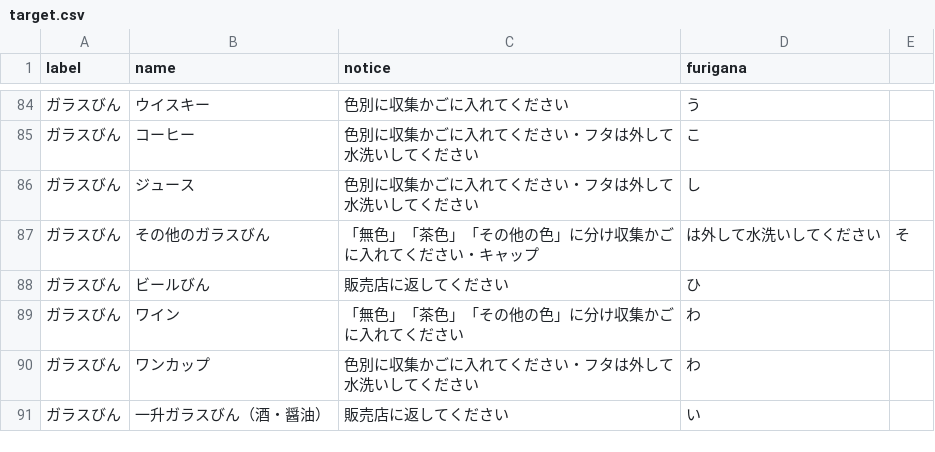
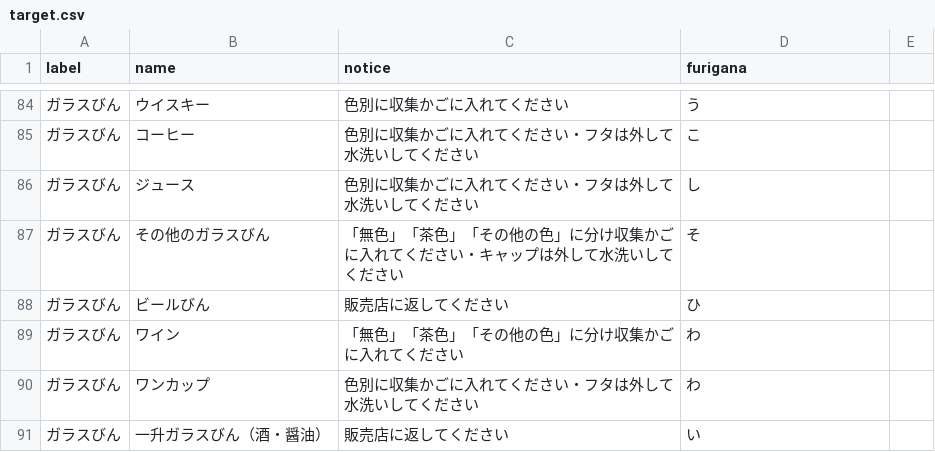
Before and after one commit to higuchi1642/535353, a CSV file: data/target.csv, drawn as a sheet; only a part is shown, gaps mark what is left out.

Commit message:
Update target.csv

```diff
--- a/data/target.csv
+++ b/data/target.csv
@@ -86,3 +86,3 @@ label,name,notice,furigana
 ガラスびん,ジュース,色別に収集かごに入れてください・フタは外して水洗いしてください,し
-ガラスびん,その他のガラスびん,「無色」「茶色」「その他の色」に分け収集かごに入れてください・キャップ,は外して水洗いしてください,そ
+ガラスびん,その他のガラスびん,「無色」「茶色」「その他の色」に分け収集かごに入れてください・キャップは外して水洗いしてください,そ
 ガラスびん,ビールびん,販売店に返してください,ひ
```
